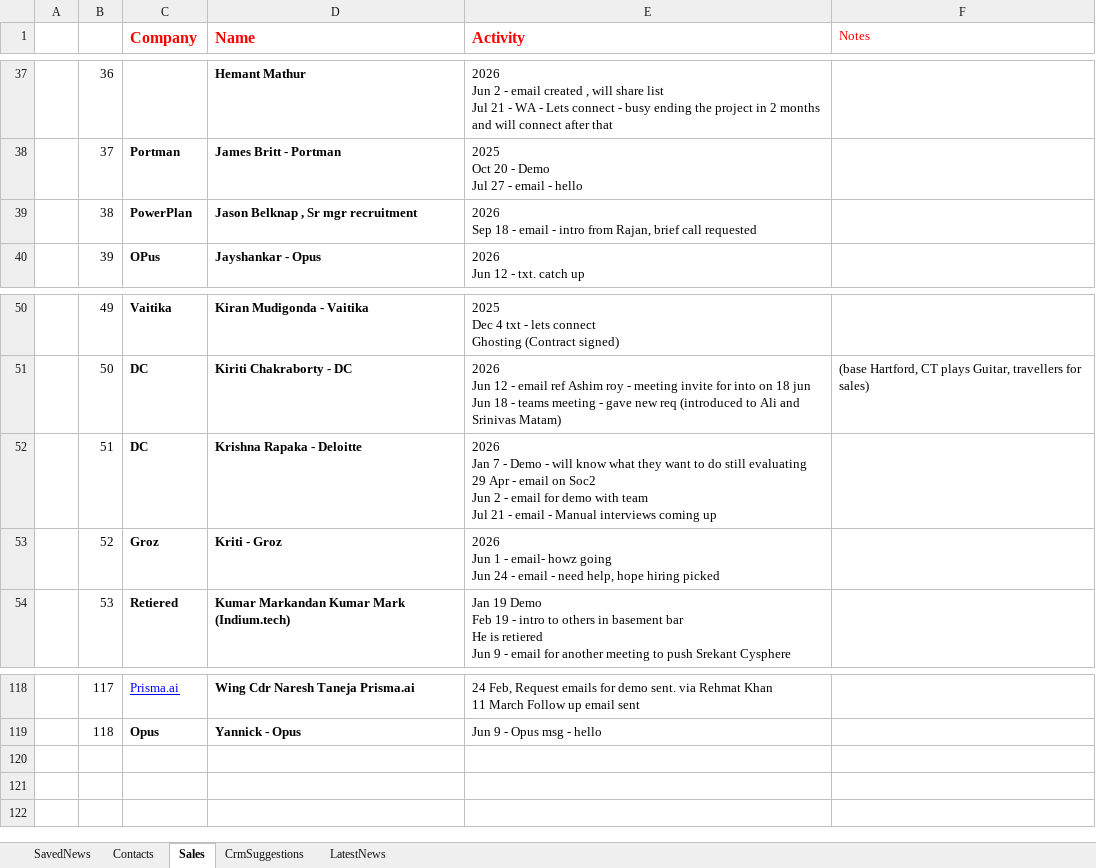
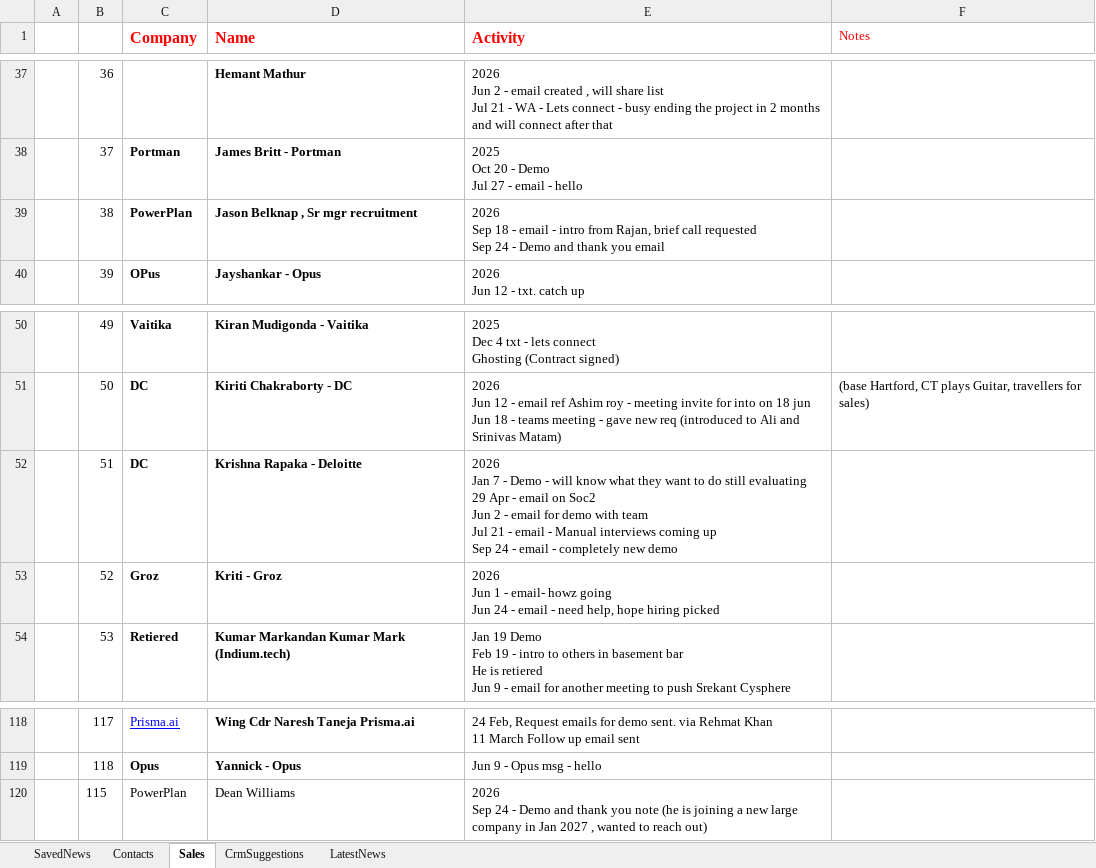
Before and after one commit to arbrainbolt-sudo/contact-agent, an Excel workbook: results.xlsx, sheet Sales, drawn as a sheet; only a part is shown, gaps mark what is left out; values as stored, in another font and other column widths than the file's, no borders; ↵ is a line break in a cell; the diff names each change by its address in the sheet, - before the commit and + after, or states it on an @@ line.

```diff
--- a/results.xlsx (sheet Sales)
+++ b/results.xlsx (sheet Sales)
-E39 (Activity): …call requested
+E39 (Activity): …call requested ↵ Sep 24 - Demo and thank you email
-E52 (Activity): …coming up
+E52 (Activity): …coming up ↵ Sep 24 - email - completely new demo
+row 120:  | 115 | PowerPlan | Dean Williams | 2026 ↵ Sep 24 - Demo and thank you note (he is joining a new large company in Jan 2027 , wanted to reach out)
```
Also changed, not shown: sheet LatestNews, 4 other files.
